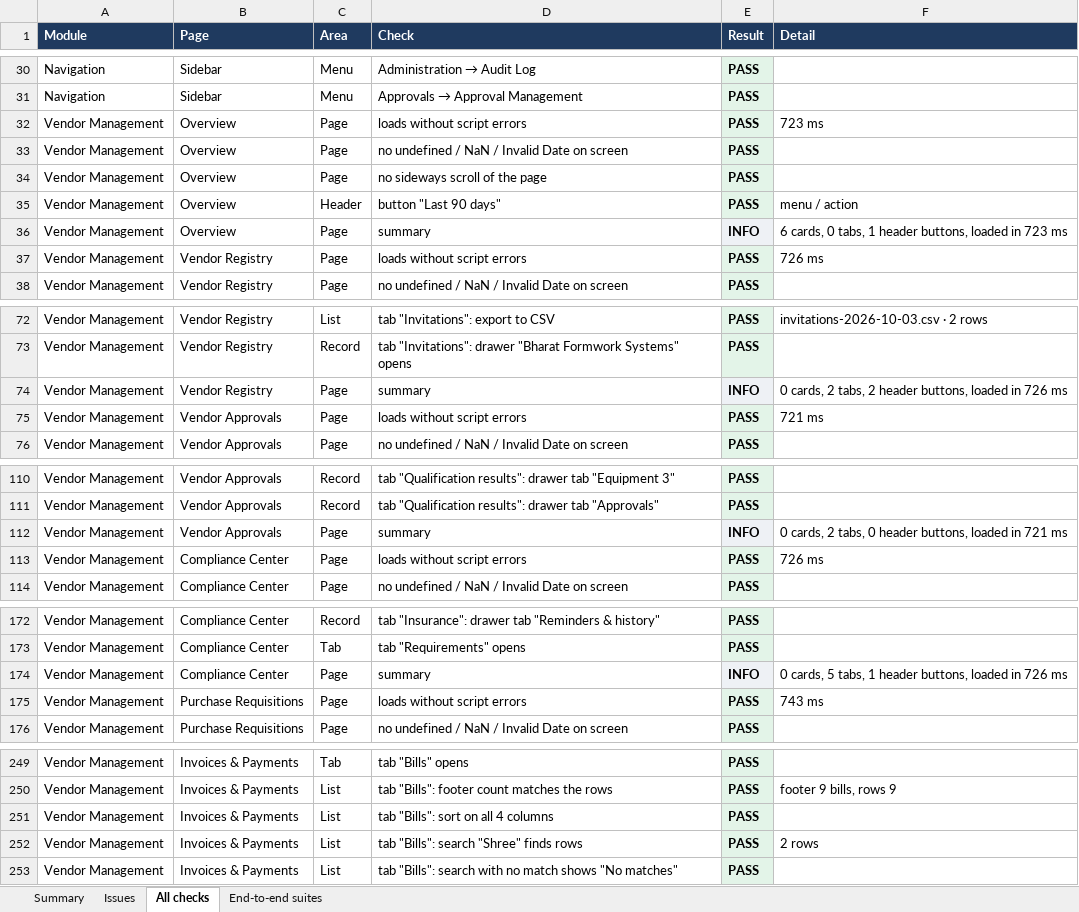
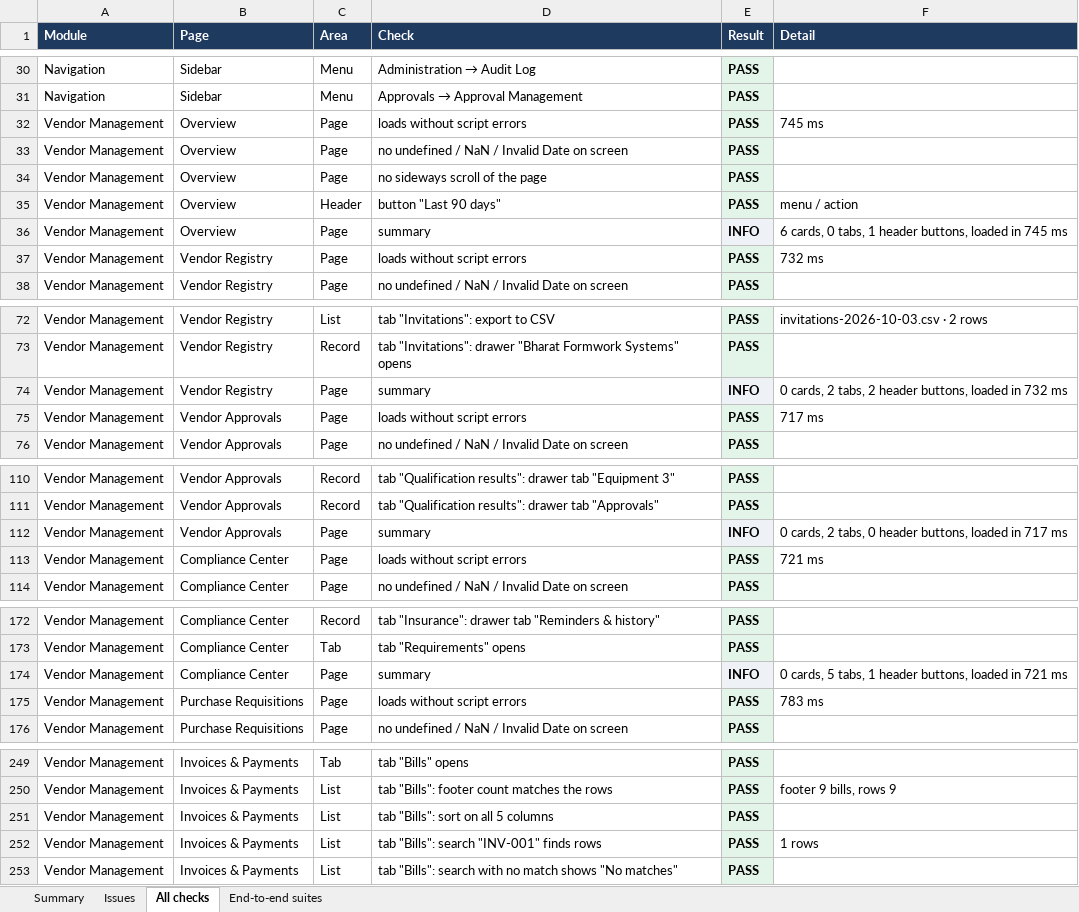
Before and after one commit to Harrsh25/Harrsh25, an Excel workbook: nebullaone/docs/UAT_Report_NebullaOne.xlsx, sheet All checks, drawn as a sheet; only a part is shown, gaps mark what is left out; values as stored, in another font and other column widths than the file's, no borders; the diff covers the shown part only; the diff names each change by its address in the sheet, - before the commit and + after, or states it on an @@ line.

```diff
--- a/nebullaone/docs/UAT_Report_NebullaOne.xlsx (sheet All checks)
+++ b/nebullaone/docs/UAT_Report_NebullaOne.xlsx (sheet All checks)
-F32 (Detail): 723 ms
+F32 (Detail): 745 ms
-F36 (Detail): …loaded in 723 ms
+F36 (Detail): …loaded in 745 ms
-F37 (Detail): 726 ms
+F37 (Detail): 732 ms
-F74 (Detail): …loaded in 726 ms
+F74 (Detail): …loaded in 732 ms
-F75 (Detail): 721 ms
+F75 (Detail): 717 ms
-F112 (Detail): …loaded in 721 ms
+F112 (Detail): …loaded in 717 ms
-F113 (Detail): 726 ms
+F113 (Detail): 721 ms
-F174 (Detail): …loaded in 726 ms
+F174 (Detail): …loaded in 721 ms
-F175 (Detail): 743 ms
+F175 (Detail): 783 ms
-D251 (Check): tab "Bills": sort on all 4 columns
+D251 (Check): tab "Bills": sort on all 5 columns
-D252 (Check): tab "Bills": search "Shree" finds rows
+D252 (Check): tab "Bills": search "INV-001" finds rows
-F252 (Detail): 2 rows
+F252 (Detail): 1 rows
```
Also changed, not shown: 53 edited cells elsewhere in this sheet, 8 other files.
